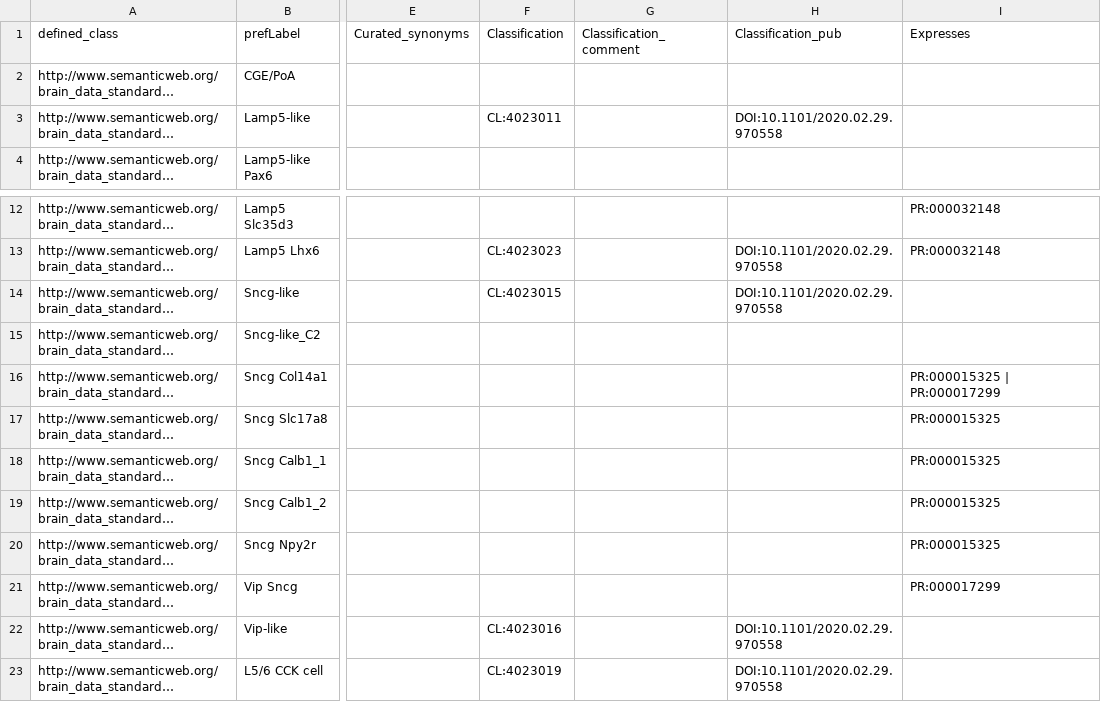
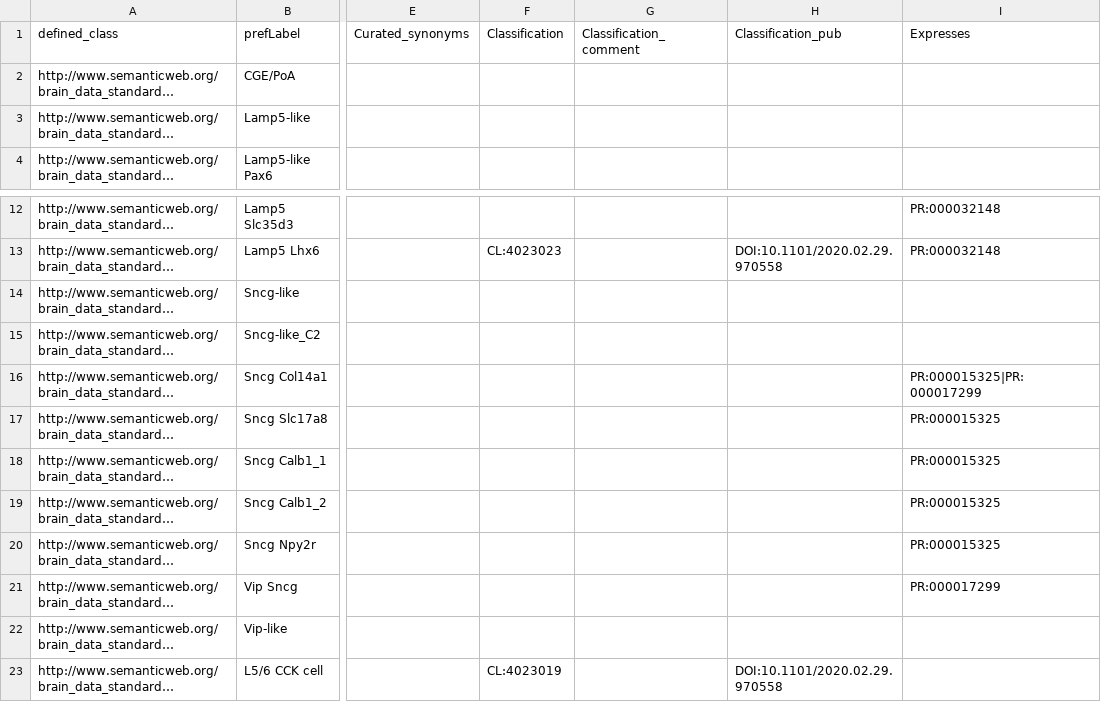
Before and after one commit to obophenotype/brain_data_standards_ontologies, a TSV file: src/patterns/data/bds/CCN202002013_class.tsv, drawn as a sheet; only a part is shown, gaps mark what is left out; long unchanged cells end in …; the diff names each change by its address in the sheet, - before the commit and + after, or states it on an @@ line.

Commit message:
Update CCN202002013_class.tsv
remove X-like curation

```diff
--- a/src/patterns/data/bds/CCN202002013_class.tsv
+++ b/src/patterns/data/bds/CCN202002013_class.tsv
-F3 (Classification): CL:4023011
+F3 (Classification): (empty)
-H3 (Classification_pub): DOI:10.1101/2020.02.29.970558
+H3 (Classification_pub): (empty)
-F14 (Classification): CL:4023015
+F14 (Classification): (empty)
-H14 (Classification_pub): DOI:10.1101/2020.02.29.970558
+H14 (Classification_pub): (empty)
-I16 (Expresses): PR:000015325 | PR:000017299
+I16 (Expresses): PR:000015325|PR:000017299
-F22 (Classification): CL:4023016
+F22 (Classification): (empty)
-H22 (Classification_pub): DOI:10.1101/2020.02.29.970558
+H22 (Classification_pub): (empty)
```
